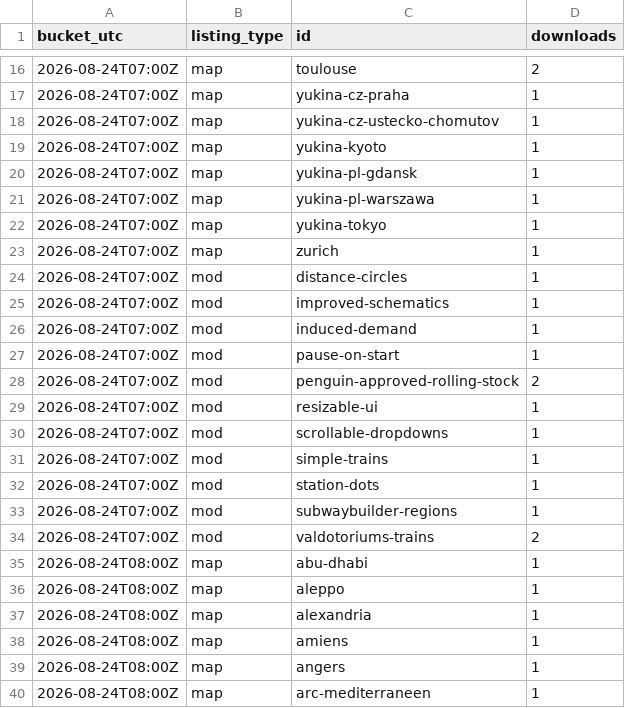
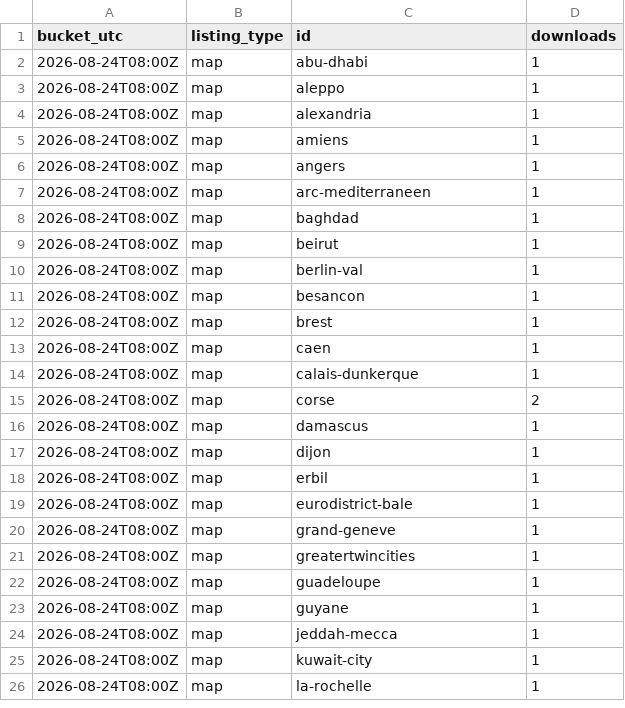
Before and after one commit to Subway-Builder-Modded/The-Railyard, a CSV file: analytics/hourly/downloads.csv, drawn as a sheet; only a part is shown, gaps mark what is left out; the shorter side is filled out with more unchanged rows; removed rows and columns are numbered as before the commit, all else as after; the diff covers the shown part only; the diff names each change by its address in the sheet, - before the commit and + after, or states it on an @@ line.

```diff
--- a/analytics/hourly/downloads.csv
+++ b/analytics/hourly/downloads.csv
-row 16: 2026-08-24T07:00Z | map | toulouse | 2
-row 17: 2026-08-24T07:00Z | map | yukina-cz-praha | 1
-row 18: 2026-08-24T07:00Z | map | yukina-cz-ustecko-chomutov | 1
-row 19: 2026-08-24T07:00Z | map | yukina-kyoto | 1
-row 20: 2026-08-24T07:00Z | map | yukina-pl-gdansk | 1
-row 21: 2026-08-24T07:00Z | map | yukina-pl-warszawa | 1
-row 22: 2026-08-24T07:00Z | map | yukina-tokyo | 1
-row 23: 2026-08-24T07:00Z | map | zurich | 1
-row 24: 2026-08-24T07:00Z | mod | distance-circles | 1
-row 25: 2026-08-24T07:00Z | mod | improved-schematics | 1
-row 26: 2026-08-24T07:00Z | mod | induced-demand | 1
-row 27: 2026-08-24T07:00Z | mod | pause-on-start | 1
-row 28: 2026-08-24T07:00Z | mod | penguin-approved-rolling-stock | 2
-row 29: 2026-08-24T07:00Z | mod | resizable-ui | 1
-row 30: 2026-08-24T07:00Z | mod | scrollable-dropdowns | 1
-row 31: 2026-08-24T07:00Z | mod | simple-trains | 1
-row 32: 2026-08-24T07:00Z | mod | station-dots | 1
-row 33: 2026-08-24T07:00Z | mod | subwaybuilder-regions | 1
-row 34: 2026-08-24T07:00Z | mod | valdotoriums-trains | 2
```
Also changed, not shown: 15 added rows and 14 removed rows elsewhere in this file, analytics/railyard_app_by_day.csv, 8 other files.
